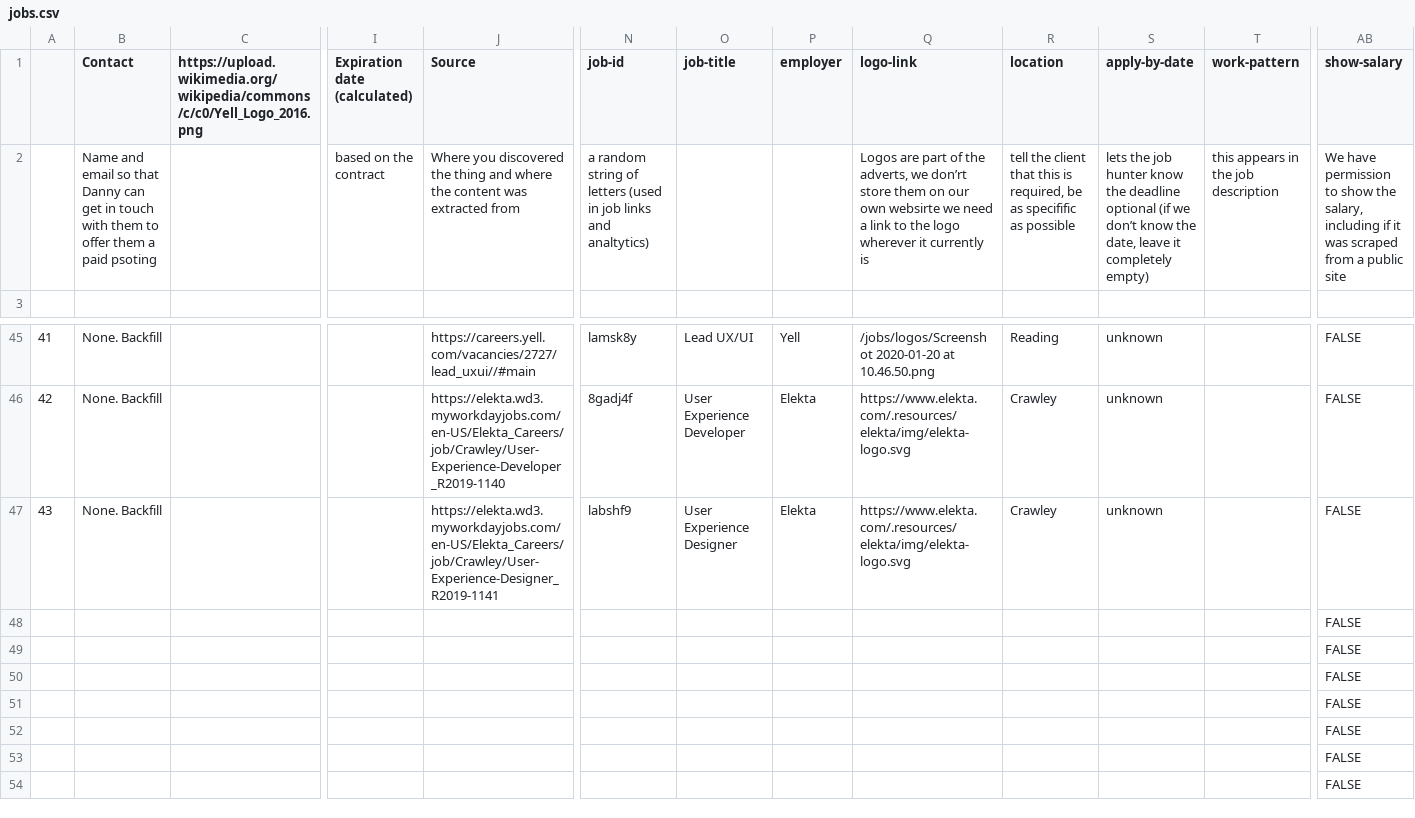
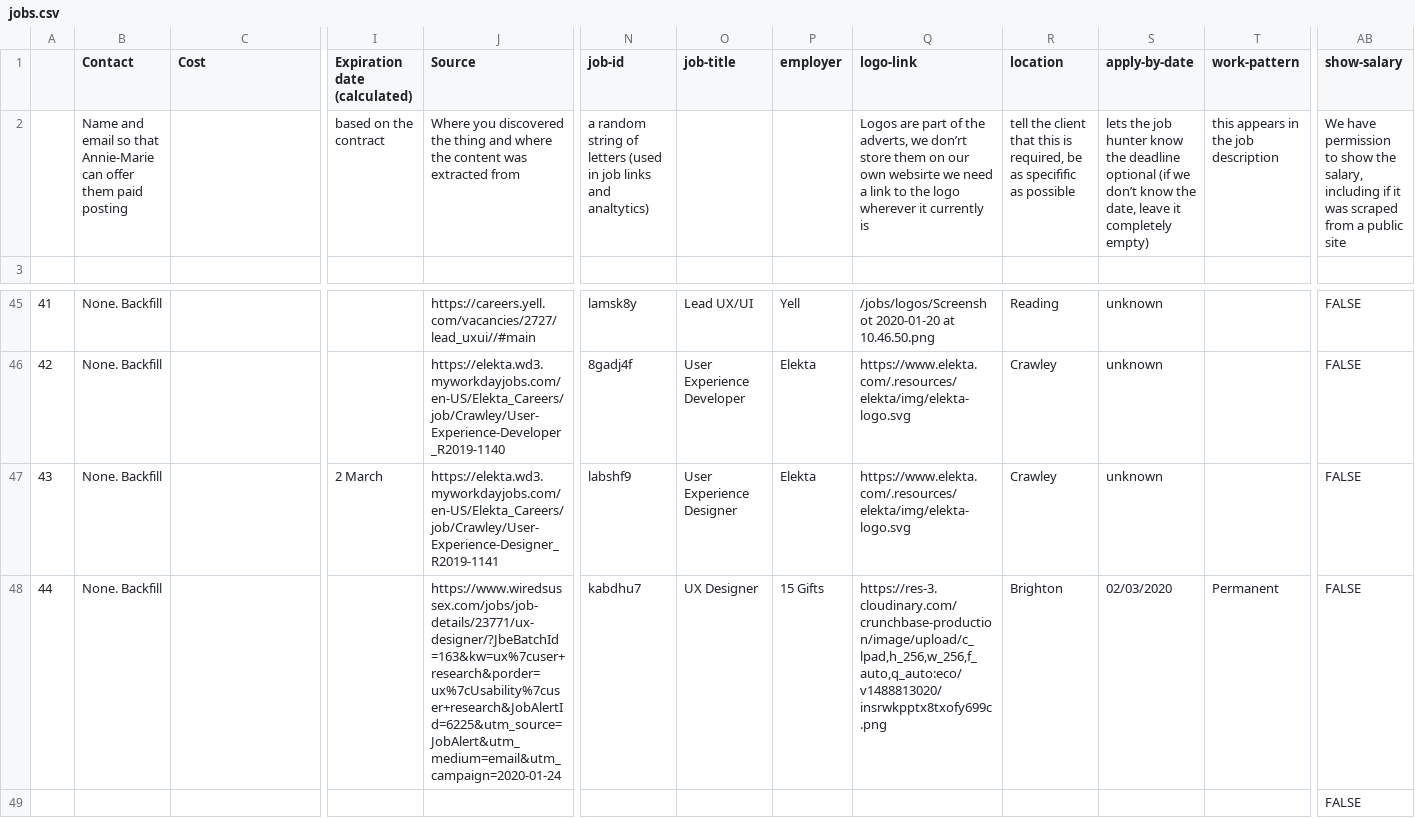
Before and after one commit to dannyhope/uxbrighton, a CSV file: _data/jobs.csv, drawn as a sheet; only a part is shown, gaps mark what is left out; the shorter side is filled out with more unchanged rows; removed rows and columns are numbered as before the commit, all else as after; rows hold the shown columns only; the diff names each change by its address in the sheet, - before the commit and + after, or states it on an @@ line.

Commit message:
24 Jan 2020. job add

```diff
--- a/_data/jobs.csv
+++ b/_data/jobs.csv
-C1: https://upload.wikimedia.org/wikipedia/commons/c/c0/Yell_Logo_2016.png
+C1: Cost
-B2 (Contact): …so that Danny can get in touch with them to offer them a paid psoting
+B2 (Contact): …so that Annie-Marie can offer them paid posting
-I47 (Expiration date (calculated)): (empty)
+I47 (Expiration date (calculated)): 2 March
-row 48:  |  |  |  |  |  |  |  |  |  |  |  | FALSE
+row 48: 44 | None. Backfill |  |  | https://www.wiredsussex.com/jobs/job-details/23771/ux-designer/?JbeBatchId=163&kw=ux%7cuser+research&porder=ux%7cUsability%7cuser+research&JobAlertId=6225&utm_source=JobAlert&utm_medium=email&utm_campaign=2020-01-24 | kabdhu7 | UX Designer | 15 Gifts | https://res-3.cloudinary.com/crunchbase-production/image/upload/c_lpad,h_256,w_256,f_auto,q_auto:eco/v1488813020/insrwkpptx8txofy699c.png | Brighton | 02/03/2020 | Permanent | FALSE
```
